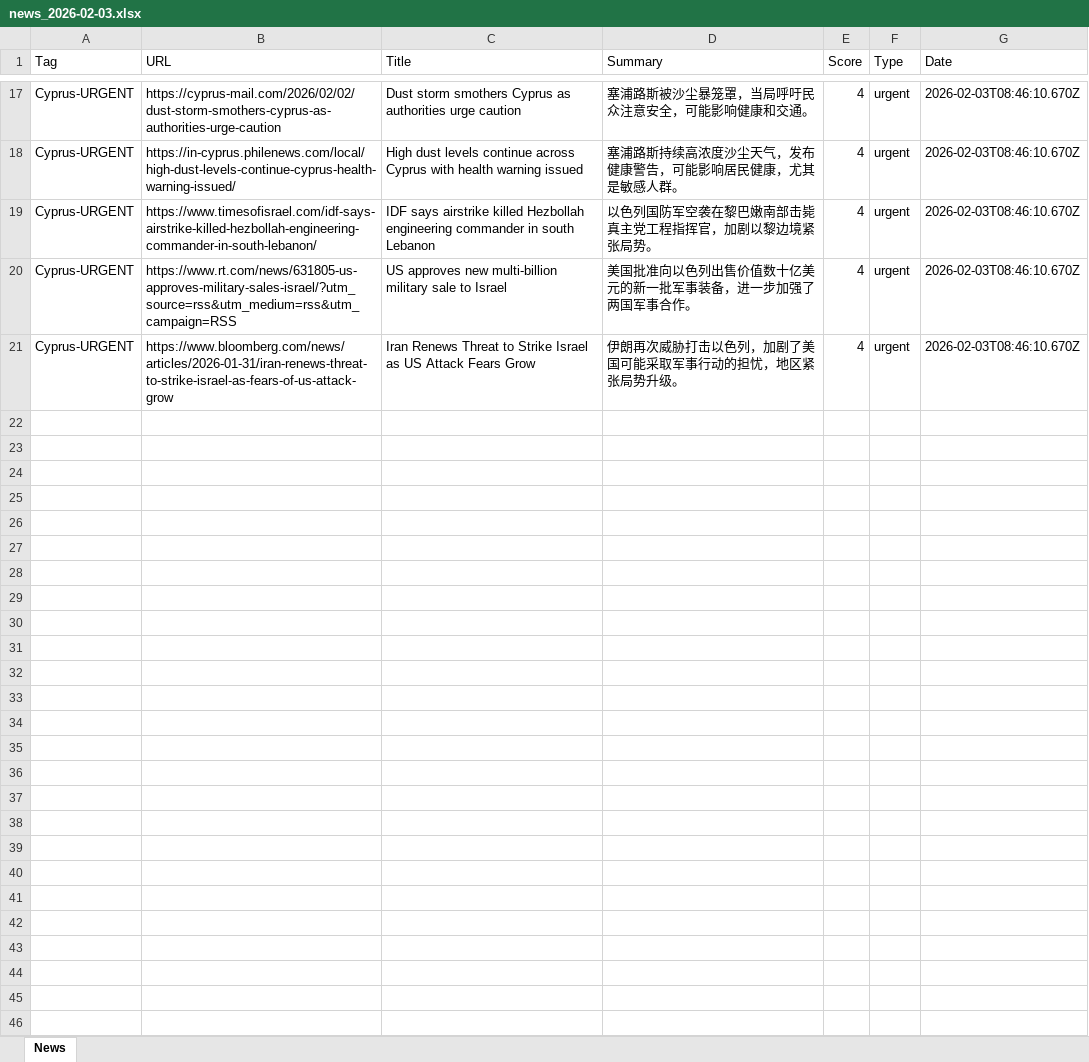
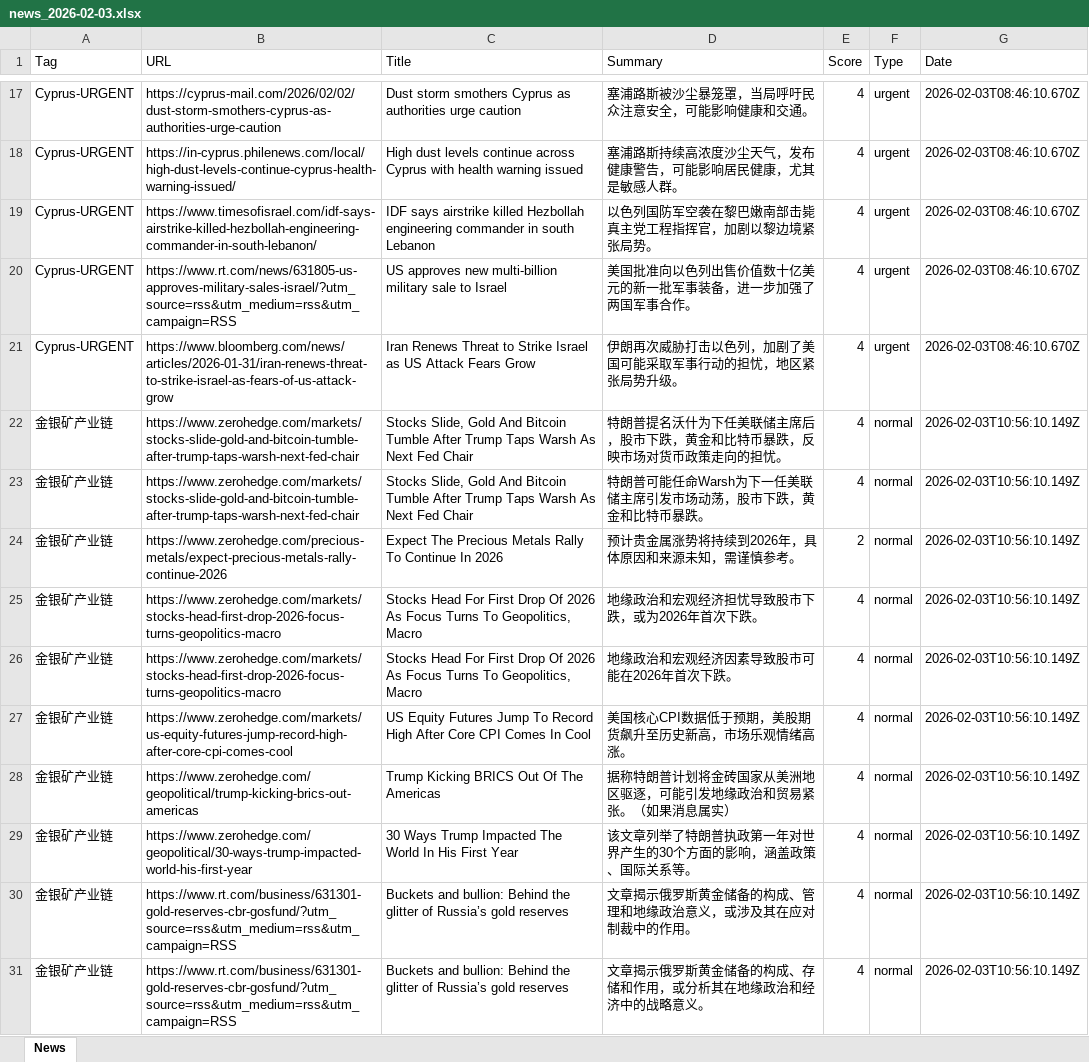
Before and after one commit to FireTigerStudio/-InoreaderAI, an Excel workbook: data/news_2026-02-03.xlsx, sheet News, drawn as a sheet; only a part is shown, gaps mark what is left out; values as stored, in another font and other column widths than the file's, no borders; the diff covers the shown part only; the diff names each change by its address in the sheet, - before the commit and + after, or states it on an @@ line.

Commit message:
📄 Normal update: 90 articles from 9 tags

```diff
--- a/data/news_2026-02-03.xlsx (sheet News)
+++ b/data/news_2026-02-03.xlsx (sheet News)
+row 22: 金银矿产业链 | https://www.zerohedge.com/markets/stocks-slide-gold-and-bitcoin-tumble-after-trump-taps-warsh-next-fed-chair | Stocks Slide, Gold And Bitcoin Tumble After Trump Taps Warsh As Next Fed Chair | 特朗普提名沃什为下任美联储主席后，股市下跌，黄金和比特币暴跌，反映市场对货币政策走向的担忧。 | 4 | normal | 2026-02-03T10:56:10.149Z
+row 23: 金银矿产业链 | https://www.zerohedge.com/markets/stocks-slide-gold-and-bitcoin-tumble-after-trump-taps-warsh-next-fed-chair | Stocks Slide, Gold And Bitcoin Tumble After Trump Taps Warsh As Next Fed Chair | 特朗普可能任命Warsh为下一任美联储主席引发市场动荡，股市下跌，黄金和比特币暴跌。 | 4 | normal | 2026-02-03T10:56:10.149Z
+row 24: 金银矿产业链 | https://www.zerohedge.com/precious-metals/expect-precious-metals-rally-continue-2026 | Expect The Precious Metals Rally To Continue In 2026 | 预计贵金属涨势将持续到2026年，具体原因和来源未知，需谨慎参考。 | 2 | normal | 2026-02-03T10:56:10.149Z
+row 25: 金银矿产业链 | https://www.zerohedge.com/markets/stocks-head-first-drop-2026-focus-turns-geopolitics-macro | Stocks Head For First Drop Of 2026 As Focus Turns To Geopolitics, Macro | 地缘政治和宏观经济担忧导致股市下跌，或为2026年首次下跌。 | 4 | normal | 2026-02-03T10:56:10.149Z
+row 26: 金银矿产业链 | https://www.zerohedge.com/markets/stocks-head-first-drop-2026-focus-turns-geopolitics-macro | Stocks Head For First Drop Of 2026 As Focus Turns To Geopolitics, Macro | 地缘政治和宏观经济因素导致股市可能在2026年首次下跌。 | 4 | normal | 2026-02-03T10:56:10.149Z
+row 27: 金银矿产业链 | https://www.zerohedge.com/markets/us-equity-futures-jump-record-high-after-core-cpi-comes-cool | US Equity Futures Jump To Record High After Core CPI Comes In Cool | 美国核心CPI数据低于预期，美股期货飙升至历史新高，市场乐观情绪高涨。 | 4 | normal | 2026-02-03T10:56:10.149Z
+row 28: 金银矿产业链 | https://www.zerohedge.com/geopolitical/trump-kicking-brics-out-americas | Trump Kicking BRICS Out Of The Americas | 据称特朗普计划将金砖国家从美洲地区驱逐，可能引发地缘政治和贸易紧张。（如果消息属实） | 4 | normal | 2026-02-03T10:56:10.149Z
+row 29: 金银矿产业链 | https://www.zerohedge.com/geopolitical/30-ways-trump-impacted-world-his-first-year | 30 Ways Trump Impacted The World In His First Year | 该文章列举了特朗普执政第一年对世界产生的30个方面的影响，涵盖政策、国际关系等。 | 4 | normal | 2026-02-03T10:56:10.149Z
+row 30: 金银矿产业链 | https://www.rt.com/business/631301-gold-reserves-cbr-gosfund/?utm_source=rss&utm_medium=rss&utm_campaign=RSS | Buckets and bullion: Behind the glitter of Russia’s gold reserves | 文章揭示俄罗斯黄金储备的构成、管理和地缘政治意义，或涉及其在应对制裁中的作用。 | 4 | normal | 2026-02-03T10:56:10.149Z
+row 31: 金银矿产业链 | https://www.rt.com/business/631301-gold-reserves-cbr-gosfund/?utm_source=rss&utm_medium=rss&utm_campaign=RSS | Buckets and bullion: Behind the glitter of Russia’s gold reserves | 文章揭示俄罗斯黄金储备的构成、存储和作用，或分析其在地缘政治和经济中的战略意义。 | 4 | normal | 2026-02-03T10:56:10.149Z
```
Also changed, not shown: 80 added rows elsewhere in this sheet, docs/data/news_2026-02-03.xlsx.
